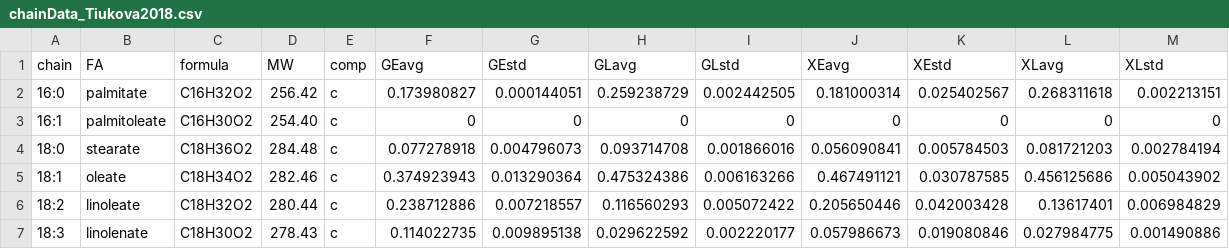
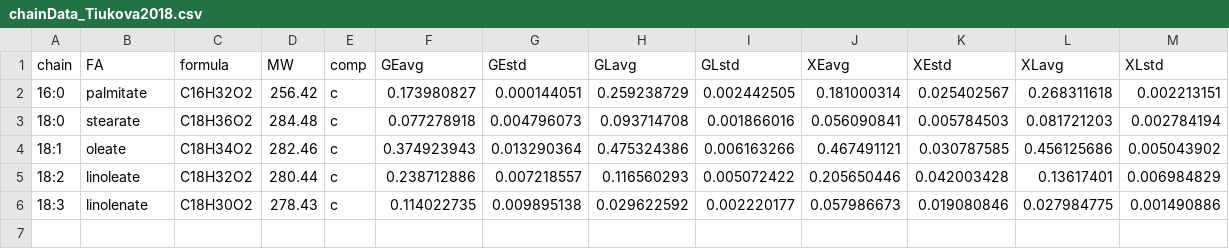
Before and after one commit to SysBioChalmers/rhto-GEM, a CSV file: ComplementaryData/data/chainData_Tiukova2018.csv, drawn as a sheet.

```diff
--- a/ComplementaryData/data/chainData_Tiukova2018.csv
+++ b/ComplementaryData/data/chainData_Tiukova2018.csv
@@ -2,3 +2,2 @@ chain,FA,formula,MW,comp,GEavg,GEstd,GLavg,GLstd,XEavg,XEstd,XLavg,XLstd
 16:0,palmitate,C16H32O2,256.42,c,0.173980827,0.000144051,0.259238729,0.002442505,0.181000314,0.025402567,0.268311618,0.002213151
-16:1,palmitoleate,C16H30O2,254.40,c,0,0,0,0,0,0,0,0
 18:0,stearate,C18H36O2,284.48,c,0.077278918,0.004796073,0.093714708,0.001866016,0.056090841,0.005784503,0.081721203,0.002784194
```
Also changed, not shown: 4 other files.
